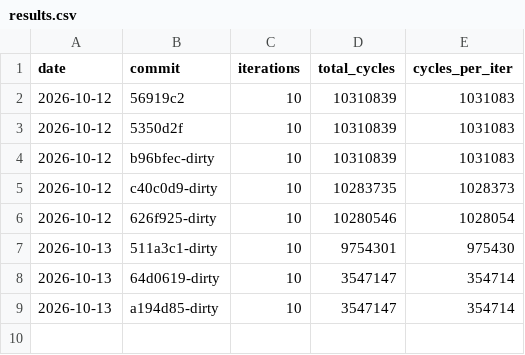
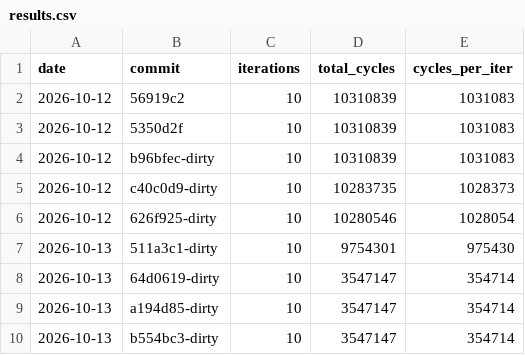
Before and after one commit to Nk-YMZ/FPGA-Pango-RV32I, a CSV file: bench/results.csv, drawn as a sheet.

```diff
--- a/bench/results.csv
+++ b/bench/results.csv
@@ -9 +9,2 @@ date,commit,iterations,total_cycles,cycles_per_iter
 2026-10-13,a194d85-dirty,10,3547147,354714
+2026-10-13,b554bc3-dirty,10,3547147,354714
```
Also changed, not shown: 7 other files.
